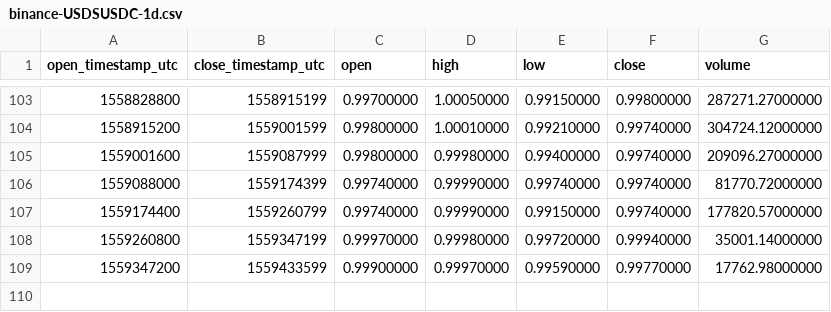
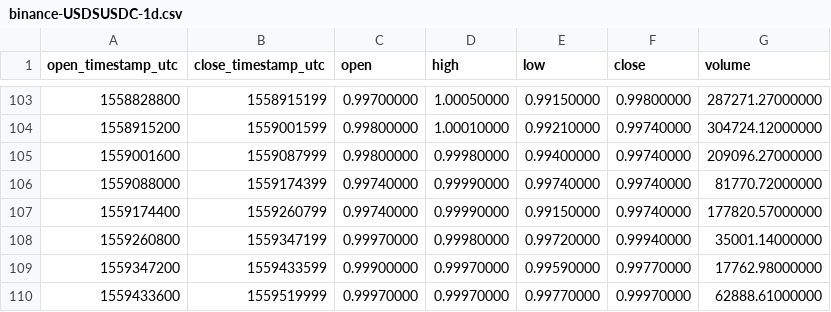
Before and after one commit to cryptobigbro/binance-USDSUSDC, a CSV file: binance-USDSUSDC-1d.csv, drawn as a sheet; only a part is shown, gaps mark what is left out; the diff names each change by its address in the sheet, - before the commit and + after, or states it on an @@ line.

```diff
--- a/binance-USDSUSDC-1d.csv
+++ b/binance-USDSUSDC-1d.csv
+row 110: 1559433600 | 1559519999 | 0.99970000 | 0.99970000 | 0.99770000 | 0.99970000 | 62888.61000000
```
Also changed, not shown: binance-USDSUSDC-1h.csv.
